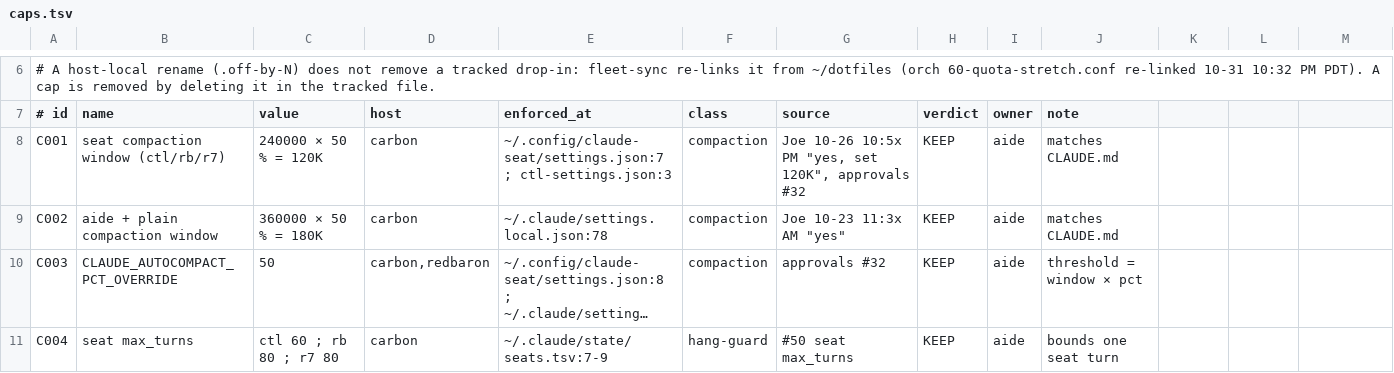
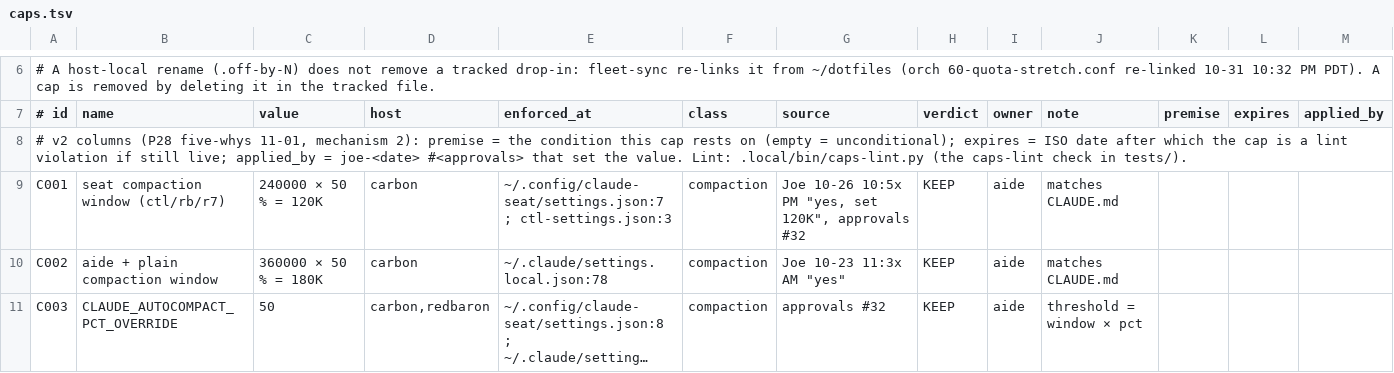
Before and after one commit to j0yen/dotfiles, a TSV file: .config/fleet/caps.tsv, drawn as a sheet; only a part is shown, gaps mark what is left out; the shorter side is filled out with more unchanged rows; long unchanged cells end in …; the diff covers the shown part only.

Commit message:
caps.tsv v2: premise/expires/applied_by columns; C026b cadence, R023 routing, owners on R012/R014/R019/R021 (A314)

```diff
--- a/.config/fleet/caps.tsv
+++ b/.config/fleet/caps.tsv
@@ -6,2 +6,3 @@
 # A host-local rename (.off-by-N) does not remove a tracked drop-in: fleet-sync re-links it from ~/dotfiles (orch 60-quota-stretch.conf re-linked 10-31 10:32 PM PDT). A cap is removed by deleting it in the tracked file.
-# id	name	value	host	enforced_at	class	source	verdict	owner	note
+# id	name	value	host	enforced_at	class	source	verdict	owner	note	premise	expires	applied_by
+# v2 columns (P28 five-whys 11-01, mechanism 2): premise = the condition this cap rests on (empty = unconditional); expires = ISO date after which the cap is a lint violation if still live; applied_by = joe-<date> #<approvals> that set the value. Lint: .local/bin/caps-lint.py (the caps-lint check in tests/).
```
Also changed, not shown: 21 edited cells elsewhere in this file.
